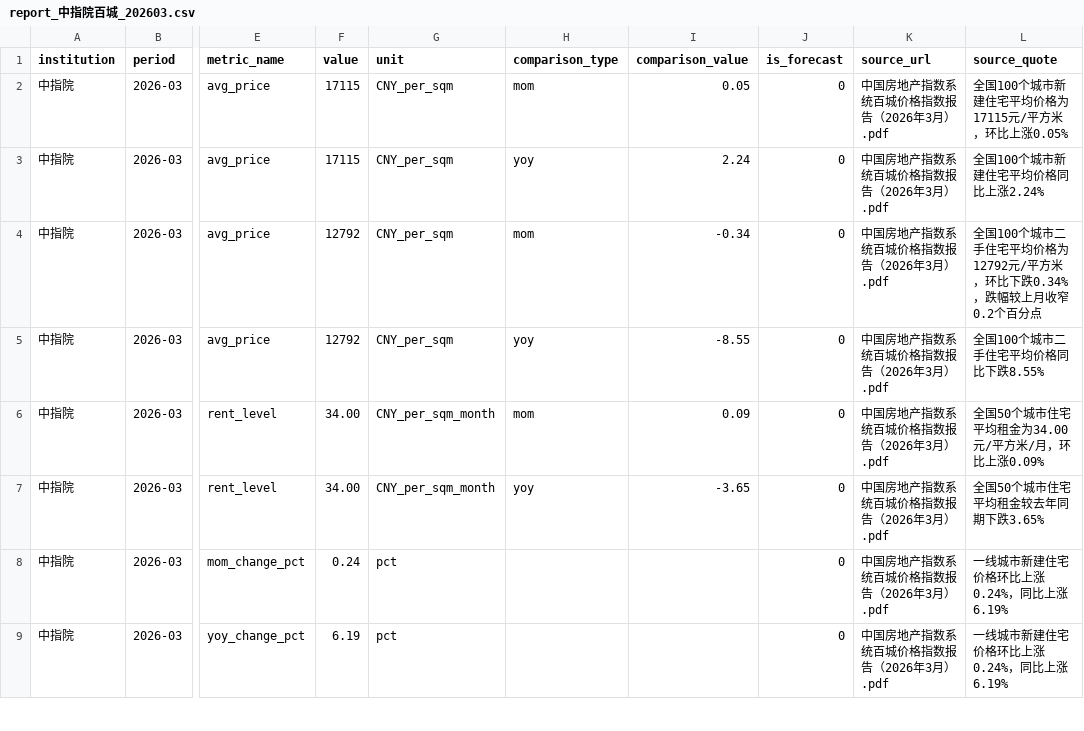
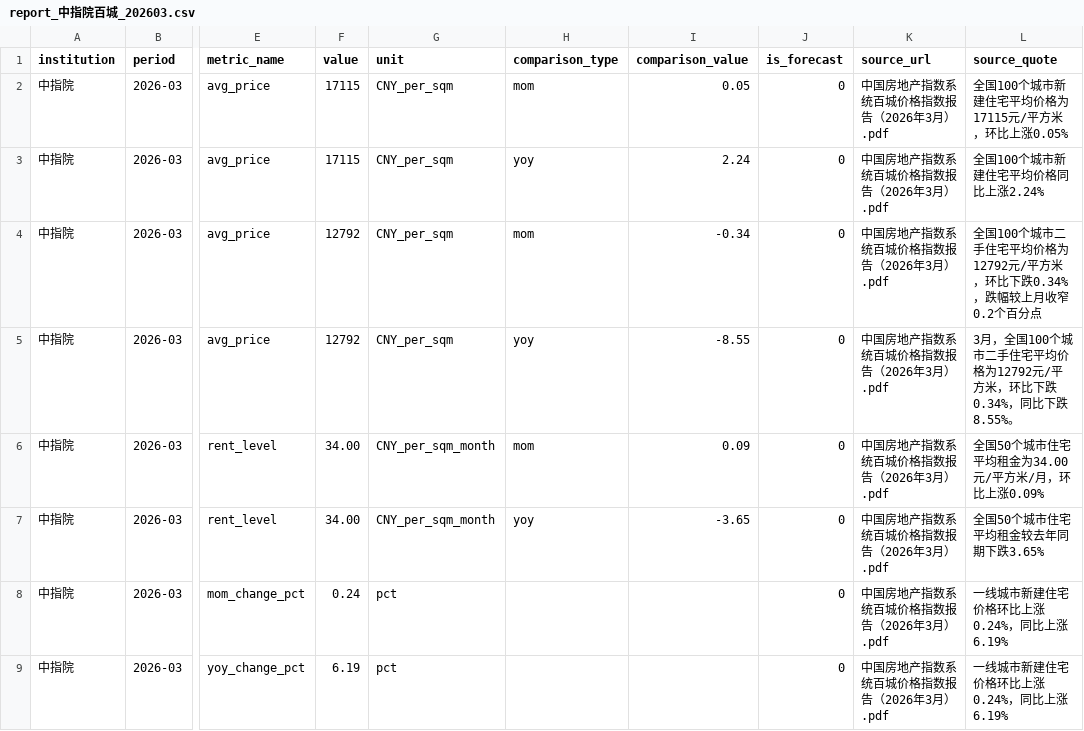
Before and after one commit to BiBoyang/hangzhou-property-research, a CSV file: metrics/report_中指院百城_202603.csv, drawn as a sheet; only a part is shown, gaps mark what is left out; the diff names each change by its address in the sheet, - before the commit and + after, or states it on an @@ line.

```diff
--- a/metrics/report_中指院百城_202603.csv
+++ b/metrics/report_中指院百城_202603.csv
-L5 (source_quote): 全国100个城市二手住宅平均价格同比下跌8.55%
+L5 (source_quote): 3月，全国100个城市二手住宅平均价格为12792元/平方米，环比下跌0.34%，同比下跌8.55%。
```
Also changed, not shown: 23 other files.
